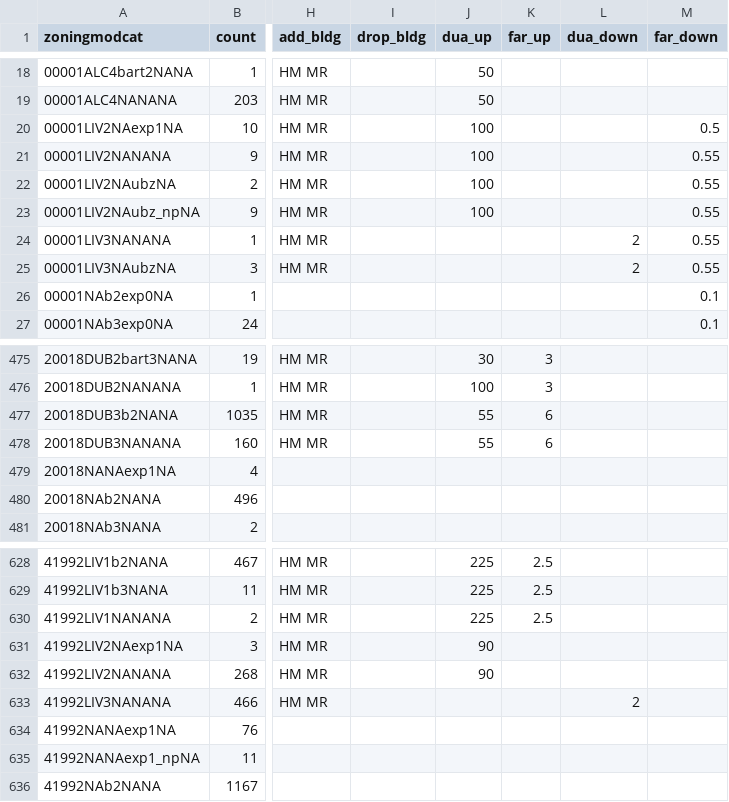
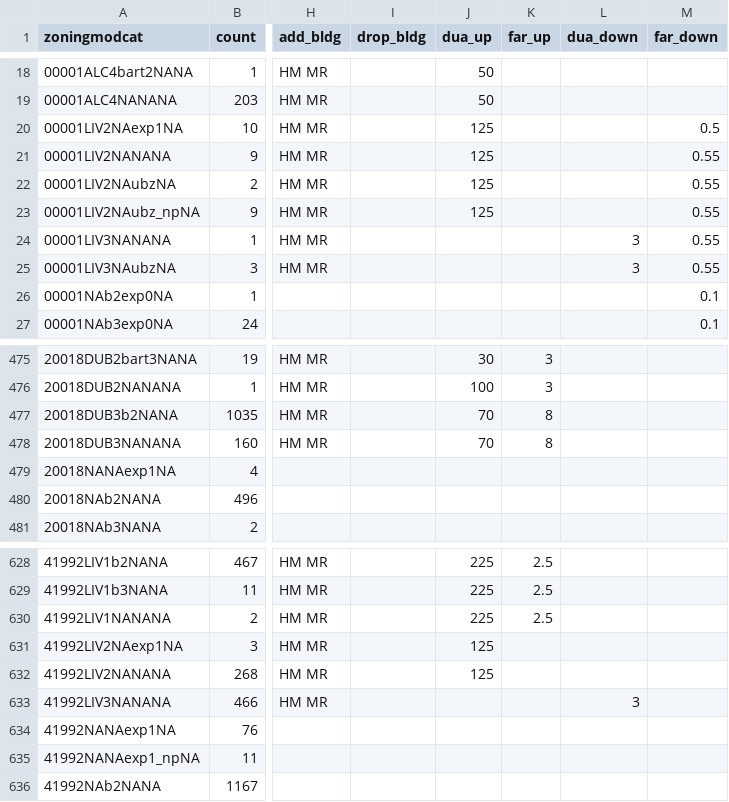
Before and after one commit to UDST/bayarea_urbansim, a CSV file: data/zoning_mods_4.csv, drawn as a sheet; only a part is shown, gaps mark what is left out; the diff covers the shown part only; the diff names each change by its address in the sheet, - before the commit and + after, or states it on an @@ line.

```diff
--- a/data/zoning_mods_4.csv
+++ b/data/zoning_mods_4.csv
-J20:J23 (dua_up): 100
+J20:J23 (dua_up): 125
-L24:L25 (dua_down): 2
+L24:L25 (dua_down): 3
-J477:J478 (dua_up): 55
+J477:J478 (dua_up): 70
-K477:K478 (far_up): 6
+K477:K478 (far_up): 8
-J631:J632 (dua_up): 90
+J631:J632 (dua_up): 125
-L633 (dua_down): 2
+L633 (dua_down): 3
```
Also changed, not shown: 24 edited cells elsewhere in this file.
